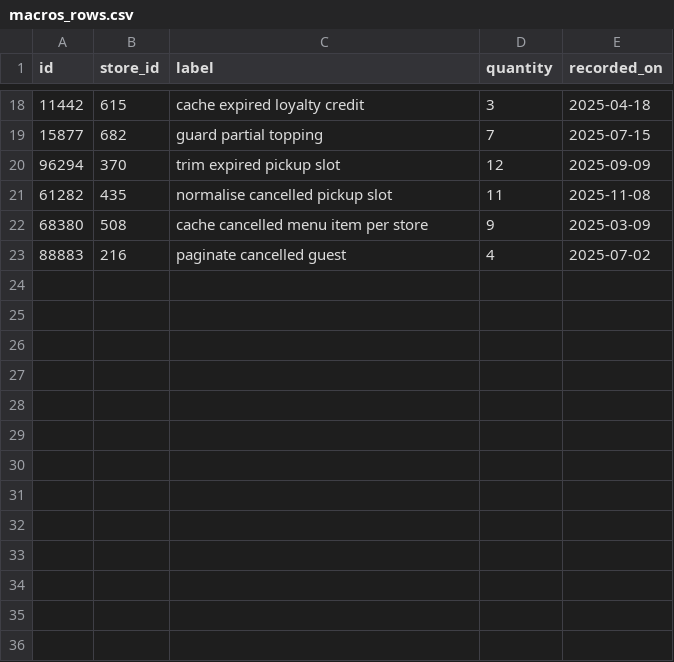
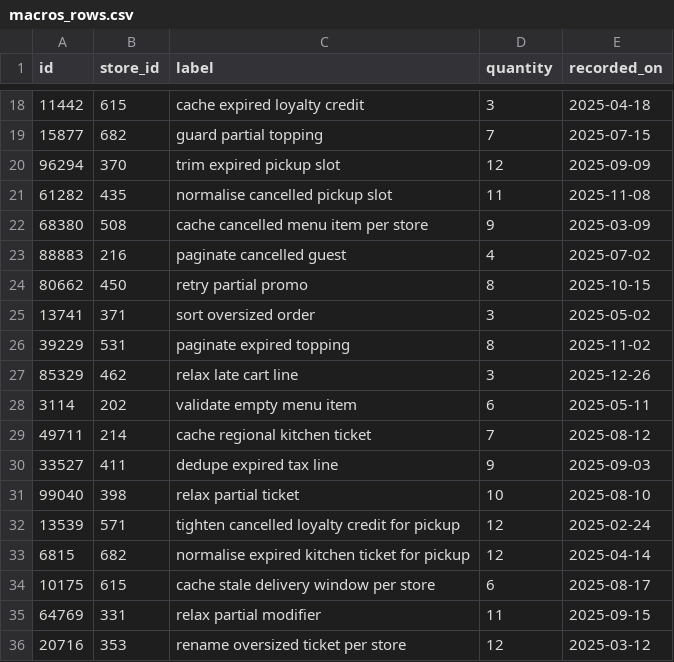
Before and after one commit to wwtdigital/copperpot-pricing-pipeline, a CSV file: seeds/generated/macros_rows.csv, drawn as a sheet; only a part is shown, gaps mark what is left out.

Commit message:
tighten expired receipt

```diff
--- a/seeds/generated/macros_rows.csv
+++ b/seeds/generated/macros_rows.csv
@@ -23 +23,14 @@ id,store_id,label,quantity,recorded_on
 88883,216,paginate cancelled guest,4,2025-07-02
+80662,450,retry partial promo,8,2025-10-15
+13741,371,sort oversized order,3,2025-05-02
+39229,531,paginate expired topping,8,2025-11-02
+85329,462,relax late cart line,3,2025-12-26
+3114,202,validate empty menu item,6,2025-05-11
+49711,214,cache regional kitchen ticket,7,2025-08-12
+33527,411,dedupe expired tax line,9,2025-09-03
+99040,398,relax partial ticket,10,2025-08-10
+13539,571,tighten cancelled loyalty credit for pickup,12,2025-02-24
+6815,682,normalise expired kitchen ticket for pickup,12,2025-04-14
+10175,615,cache stale delivery window per store,6,2025-08-17
+64769,331,relax partial modifier,11,2025-09-15
+20716,353,rename oversized ticket per store,12,2025-03-12
```
Also changed, not shown: 1 other file.
